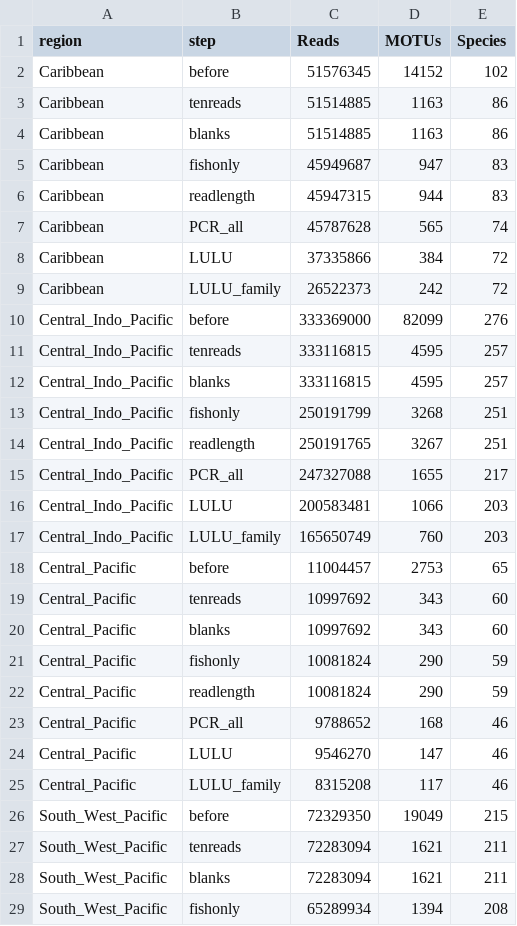
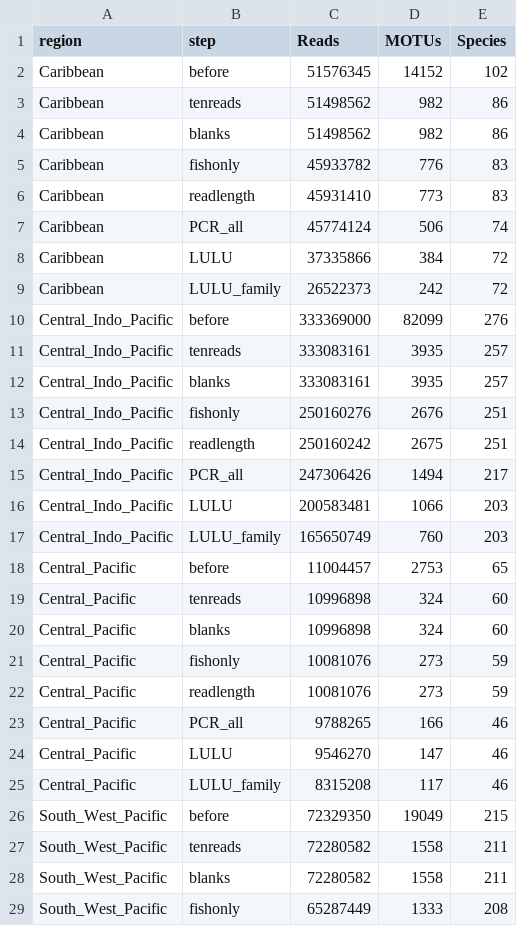
Before and after one commit to virginiemarques/Global_eDNA, a CSV file: outputs/Figures papier/ED_Table2.csv, drawn as a sheet; only a part is shown; the diff covers the shown part only.

Commit message:
update figures

```diff
--- a/outputs/Figures papier/ED_Table2.csv
+++ b/outputs/Figures papier/ED_Table2.csv
@@ -2,7 +2,7 @@
 "Caribbean","before",51576345,14152,102
-"Caribbean","tenreads",51514885,1163,86
-"Caribbean","blanks",51514885,1163,86
-"Caribbean","fishonly",45949687,947,83
-"Caribbean","readlength",45947315,944,83
-"Caribbean","PCR_all",45787628,565,74
+"Caribbean","tenreads",51498562,982,86
+"Caribbean","blanks",51498562,982,86
+"Caribbean","fishonly",45933782,776,83
+"Caribbean","readlength",45931410,773,83
+"Caribbean","PCR_all",45774124,506,74
 "Caribbean","LULU",37335866,384,72
@@ -10,7 +10,7 @@
 "Central_Indo_Pacific","before",333369000,82099,276
-"Central_Indo_Pacific","tenreads",333116815,4595,257
-"Central_Indo_Pacific","blanks",333116815,4595,257
-"Central_Indo_Pacific","fishonly",250191799,3268,251
-"Central_Indo_Pacific","readlength",250191765,3267,251
-"Central_Indo_Pacific","PCR_all",247327088,1655,217
+"Central_Indo_Pacific","tenreads",333083161,3935,257
+"Central_Indo_Pacific","blanks",333083161,3935,257
+"Central_Indo_Pacific","fishonly",250160276,2676,251
+"Central_Indo_Pacific","readlength",250160242,2675,251
+"Central_Indo_Pacific","PCR_all",247306426,1494,217
 "Central_Indo_Pacific","LULU",200583481,1066,203
@@ -18,7 +18,7 @@
 "Central_Pacific","before",11004457,2753,65
-"Central_Pacific","tenreads",10997692,343,60
-"Central_Pacific","blanks",10997692,343,60
-"Central_Pacific","fishonly",10081824,290,59
-"Central_Pacific","readlength",10081824,290,59
-"Central_Pacific","PCR_all",9788652,168,46
+"Central_Pacific","tenreads",10996898,324,60
+"Central_Pacific","blanks",10996898,324,60
+"Central_Pacific","fishonly",10081076,273,59
+"Central_Pacific","readlength",10081076,273,59
+"Central_Pacific","PCR_all",9788265,166,46
 "Central_Pacific","LULU",9546270,147,46
@@ -26,4 +26,4 @@
 "South_West_Pacific","before",72329350,19049,215
-"South_West_Pacific","tenreads",72283094,1621,211
-"South_West_Pacific","blanks",72283094,1621,211
-"South_West_Pacific","fishonly",65289934,1394,208
+"South_West_Pacific","tenreads",72280582,1558,211
+"South_West_Pacific","blanks",72280582,1558,211
+"South_West_Pacific","fishonly",65287449,1333,208
```
Also changed, not shown: 14 edited cells elsewhere in this file, outputs/Figures papier/ED_Table1.csv, 7 other files.
